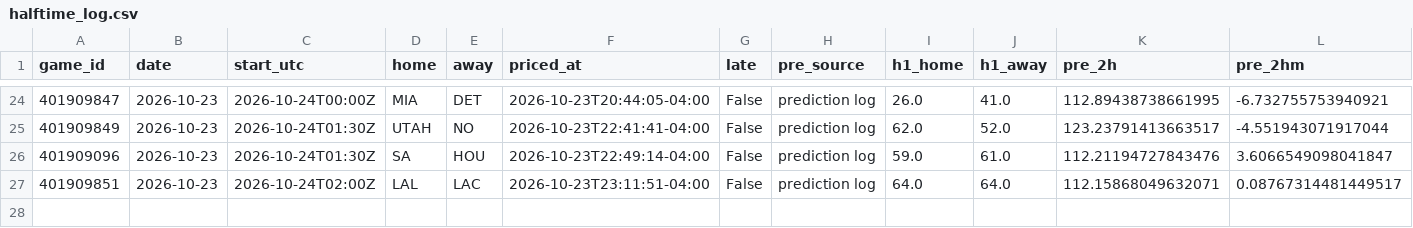
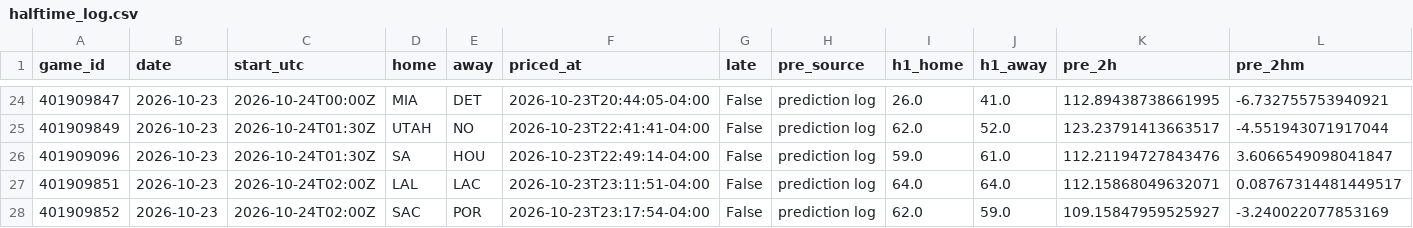
Before and after one commit to WallStreetQ/nba-model, a CSV file: model/halftime_log.csv, drawn as a sheet; only a part is shown, gaps mark what is left out; rows hold the shown columns only; the diff names each change by its address in the sheet, - before the commit and + after, or states it on an @@ line.

```diff
--- a/model/halftime_log.csv
+++ b/model/halftime_log.csv
+row 28: 401909852 | 2026-10-23 | 2026-10-24T02:00Z | SAC | POR | 2026-10-23T23:17:54-04:00 | False | prediction log | 62.0 | 59.0 | 109.15847959525927 | -3.240022077853169
```
Also changed, not shown: model/live_picks.csv, 1 other file.
